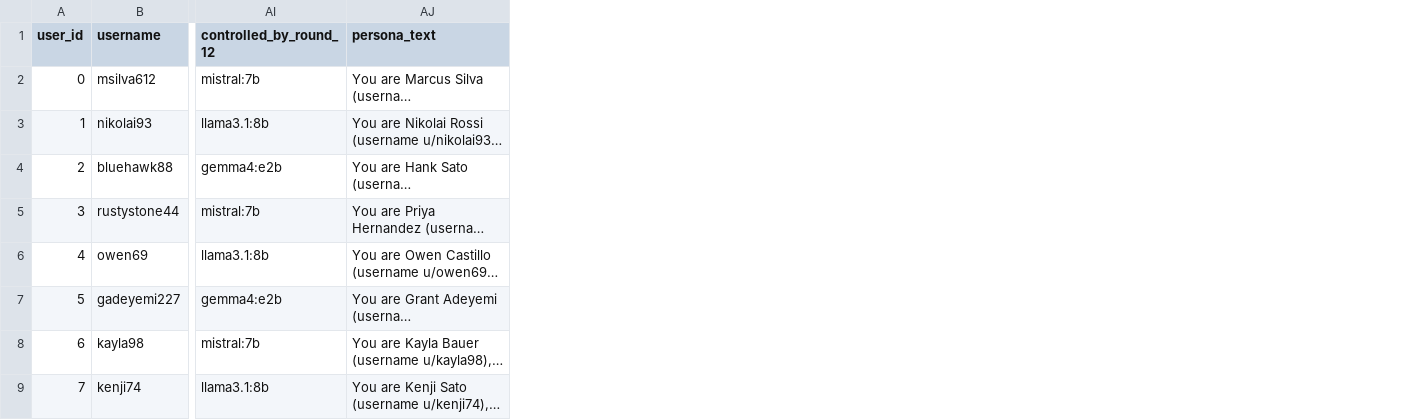
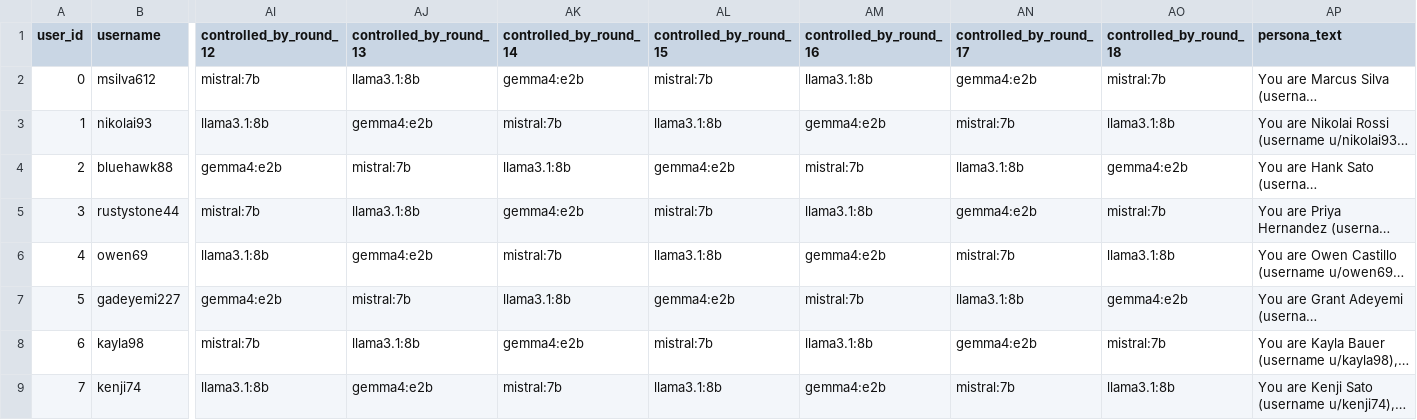
Before and after one commit to KGordo11/oasis, a CSV file: data/llm_bias/export_v3/users.csv, drawn as a sheet; only a part is shown, gaps mark what is left out; long unchanged cells end in …; the diff names each change by its address in the sheet, - before the commit and + after, or states it on an @@ line.

```diff
--- a/data/llm_bias/export_v3/users.csv
+++ b/data/llm_bias/export_v3/users.csv
+column AJ (controlled_by_round_13), rows 2-9: llama3.1:8b | gemma4:e2b | mistral:7b | llama3.1:8b | gemma4:e2b | mistral:7b | llama3.1:8b | gemma4:e2b
+column AK (controlled_by_round_14), rows 2-9: gemma4:e2b | mistral:7b | llama3.1:8b | gemma4:e2b | mistral:7b | llama3.1:8b | gemma4:e2b | mistral:7b
+column AL (controlled_by_round_15), rows 2-9: mistral:7b | llama3.1:8b | gemma4:e2b | mistral:7b | llama3.1:8b | gemma4:e2b | mistral:7b | llama3.1:8b
+column AM (controlled_by_round_16), rows 2-9: llama3.1:8b | gemma4:e2b | mistral:7b | llama3.1:8b | gemma4:e2b | mistral:7b | llama3.1:8b | gemma4:e2b
+column AN (controlled_by_round_17), rows 2-9: gemma4:e2b | mistral:7b | llama3.1:8b | gemma4:e2b | mistral:7b | llama3.1:8b | gemma4:e2b | mistral:7b
+column AO (controlled_by_round_18), rows 2-9: mistral:7b | llama3.1:8b | gemma4:e2b | mistral:7b | llama3.1:8b | gemma4:e2b | mistral:7b | llama3.1:8b
```
Also changed, not shown: data/llm_bias/export_v3/progress_timing.csv, data/llm_bias/export_v3/world_timing.csv, 21 other files.
